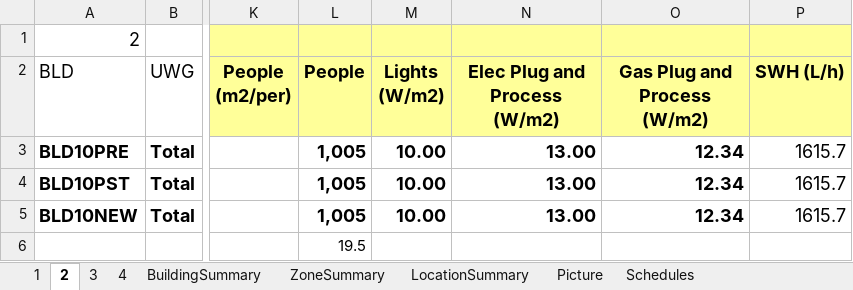
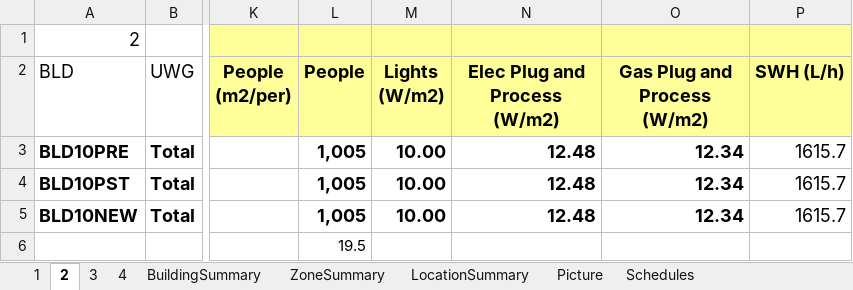
Before and after one commit to YangyangFu/UWG, an Excel workbook: data/DOERefBuildings/BLD10.xlsx, sheet 2, drawn as a sheet; only a part is shown, gaps mark what is left out; values as stored, in another font and other column widths than the file's, no borders; the diff names each change by its address in the sheet, - before the commit and + after, or states it on an @@ line.

```diff
--- a/data/DOERefBuildings/BLD10.xlsx (sheet 2)
+++ b/data/DOERefBuildings/BLD10.xlsx (sheet 2)
-N3:N5 (Elec Plug and Process (W/m2)): 13.00
+N3:N5 (Elec Plug and Process (W/m2)): 12.48
```
Also changed, not shown: sheet 4, data/DOERefBuildings/BLD2.xlsx, data/DOERefBuildings/BLD3.xlsx, 31 other files.
